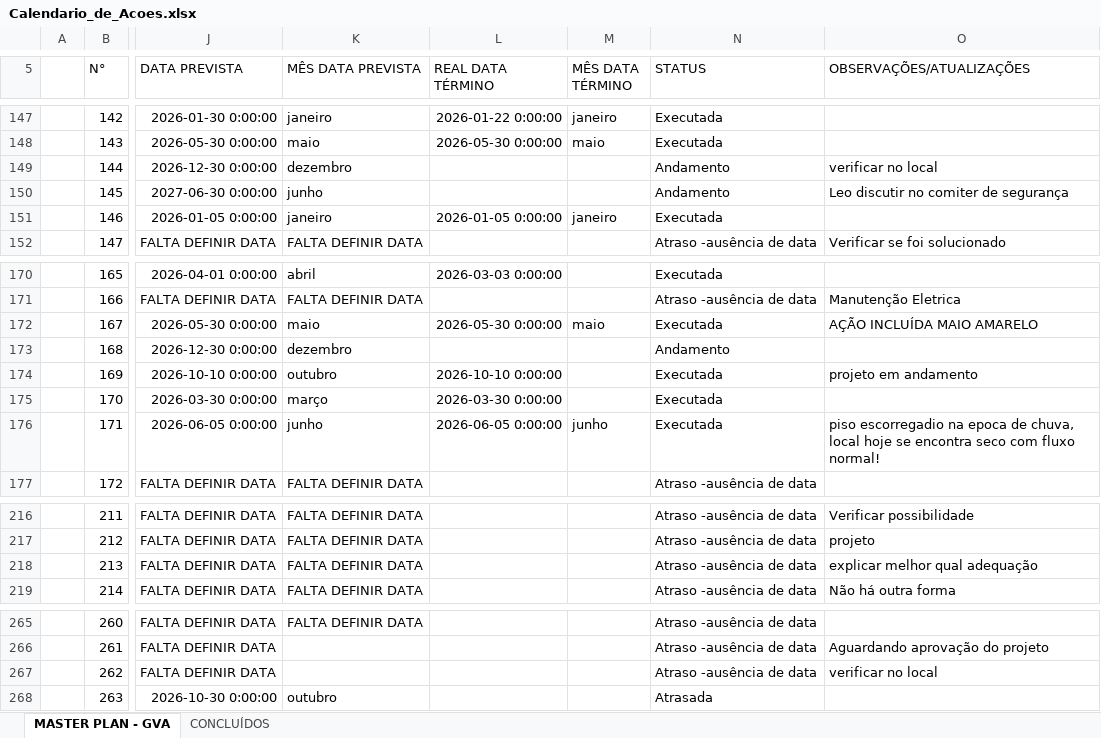
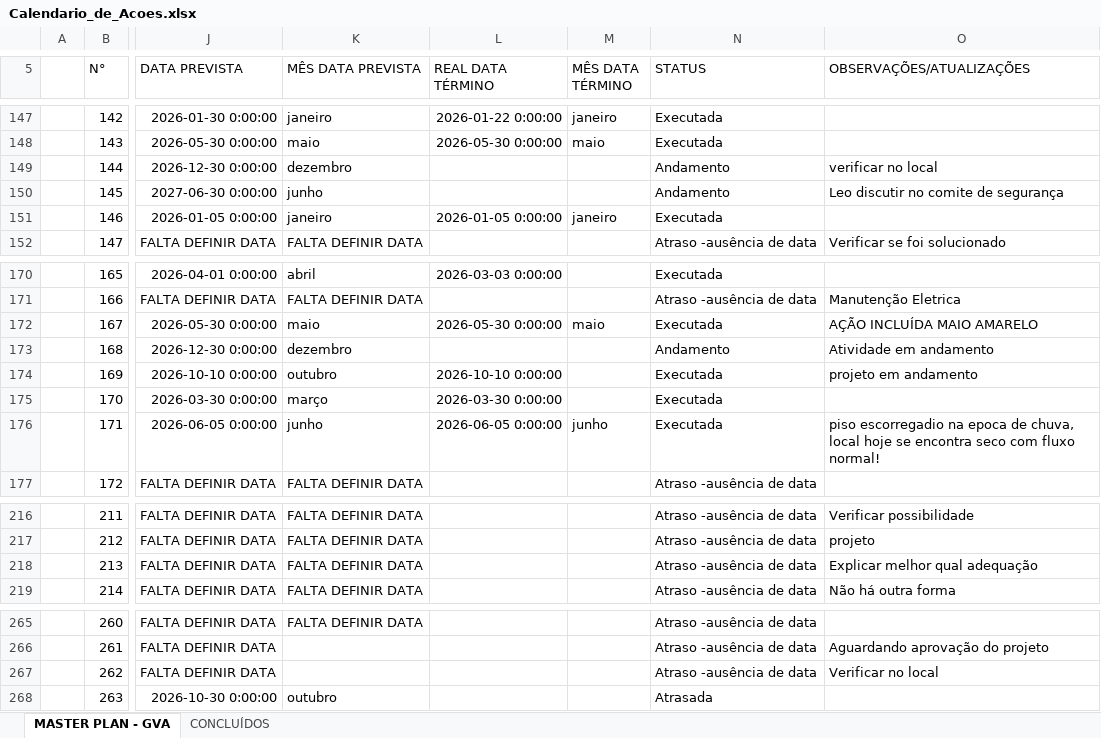
Before and after one commit to Geanfer10/Plano-Acoes-SESMT, an Excel workbook: uploads/Calendario_de_Acoes.xlsx, sheet MASTER PLAN - GVA, drawn as a sheet; only a part is shown, gaps mark what is left out; values as stored, in another font and other column widths than the file's, no borders; the diff covers the shown part only; the diff names each change by its address in the sheet, - before the commit and + after, or states it on an @@ line.

Commit message:
Robô SESMT: atualiza planilha (MASTER PLAN - GVA, CONCLUÍDOS)

```diff
--- a/uploads/Calendario_de_Acoes.xlsx (sheet MASTER PLAN - GVA)
+++ b/uploads/Calendario_de_Acoes.xlsx (sheet MASTER PLAN - GVA)
-O150 (OBSERVAÇÕES/ATUALIZAÇÕES): Leo discutir no comiter de segurança
+O150 (OBSERVAÇÕES/ATUALIZAÇÕES): Leo discutir no comite de segurança
-O173 (OBSERVAÇÕES/ATUALIZAÇÕES): (empty)
+O173 (OBSERVAÇÕES/ATUALIZAÇÕES): Atividade em andamento
-O218 (OBSERVAÇÕES/ATUALIZAÇÕES): explicar melhor qual adequação
+O218 (OBSERVAÇÕES/ATUALIZAÇÕES): Explicar melhor qual adequação
-O267 (OBSERVAÇÕES/ATUALIZAÇÕES): verificar no local
+O267 (OBSERVAÇÕES/ATUALIZAÇÕES): Verificar no local
```
Also changed, not shown: 13 edited cells elsewhere in this sheet.
